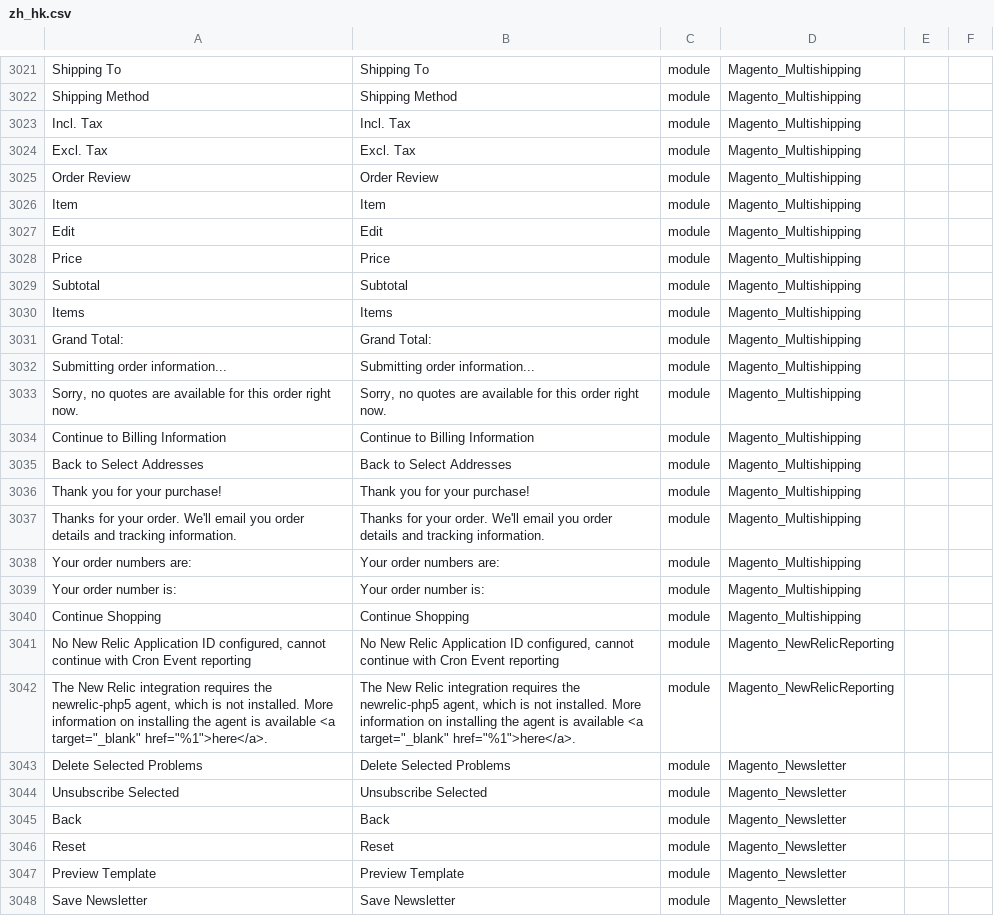
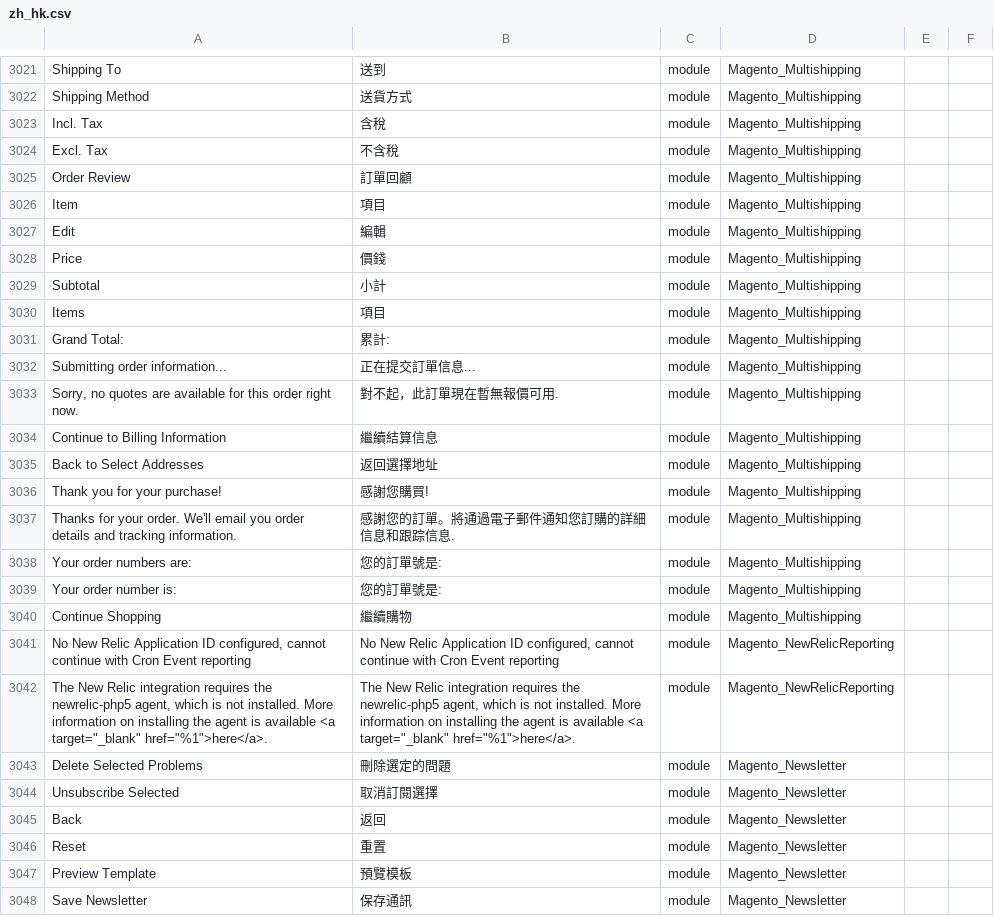
Before and after one commit to sing1215/magento2-language-zh_hk, a CSV file: zh_hk.csv, drawn as a sheet; only a part is shown, gaps mark what is left out; the diff covers the shown part only; the diff names each change by its address in the sheet, - before the commit and + after, or states it on an @@ line.

```diff
--- a/zh_hk.csv
+++ b/zh_hk.csv
-B3021: Shipping To
+B3021: 送到
-B3022: Shipping Method
+B3022: 送貨方式
-B3023: Incl. Tax
+B3023: 含稅
-B3024: Excl. Tax
+B3024: 不含稅
-B3025: Order Review
+B3025: 訂單回顧
-B3026: Item
+B3026: 項目
-B3027: Edit
+B3027: 編輯
-B3028: Price
+B3028: 價錢
-B3029: Subtotal
+B3029: 小計
-B3030: Items
+B3030: 項目
-B3031: Grand Total:
+B3031: 累計:
-B3032: Submitting order information...
+B3032: 正在提交訂單信息...
-B3033: Sorry, no quotes are available for this order right now.
+B3033: 對不起，此訂單現在暫無報價可用.
-B3034: Continue to Billing Information
+B3034: 繼續結算信息
-B3035: Back to Select Addresses
+B3035: 返回選擇地址
-B3036: Thank you for your purchase!
+B3036: 感謝您購買!
-B3037: Thanks for your order. We'll email you order details and tracking information.
+B3037: 感謝您的訂單。將通過電子郵件通知您訂購的詳細信息和跟踪信息.
-B3038: Your order numbers are:
+B3038: 您的訂單號是:
-B3039: Your order number is:
+B3039: 您的訂單號是:
-B3040: Continue Shopping
+B3040: 繼續購物
-B3043: Delete Selected Problems
+B3043: 刪除選定的問題
-B3044: Unsubscribe Selected
+B3044: 取消訂閱選擇
-B3045: Back
+B3045: 返回
-B3046: Reset
+B3046: 重置
-B3047: Preview Template
+B3047: 預覽模板
-B3048: Save Newsletter
+B3048: 保存通訊
```
Also changed, not shown: 165 edited cells elsewhere in this file.
